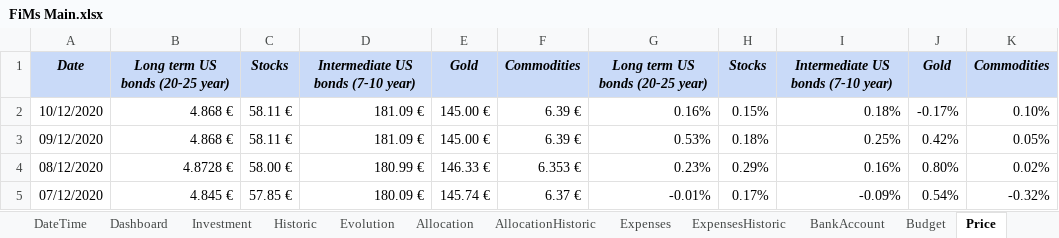
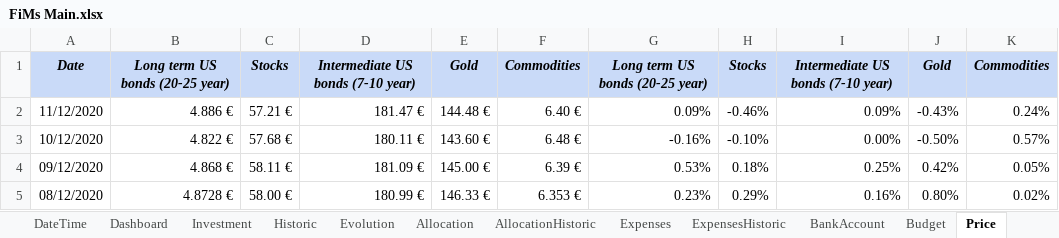
Before and after one commit to flodef/FiMs, an Excel workbook: Data/FiMs Main.xlsx, sheet Price, drawn as a sheet; only a part is shown; the shorter side is filled out with more unchanged rows; values as stored, in another font and other column widths than the file's, no borders; charts and pictures and conditional formats not drawn; addresses are those after the commit; the diff names each change by its address in the sheet, - before the commit and + after, or states it on an @@ line.

```diff
--- a/Data/FiMs Main.xlsx (sheet Price)
+++ b/Data/FiMs Main.xlsx (sheet Price)
+row 2: 11/12/2020 | 4.886 € | 57.21 € | 181.47 € | 144.48 € | 6.40 € | 0.09% | -0.46% | 0.09% | -0.43% | 0.24%
-B3: 4.868 €
+B3: 4.822 €
-C3: 58.11 €
+C3: 57.68 €
-D3: 181.09 €
+D3: 180.11 €
-E3: 145.00 €
+E3: 143.60 €
-F3: 6.39 €
+F3: 6.48 €
-G3: 0.16%
+G3: -0.16%
-H3: 0.15%
+H3: -0.10%
-I3: 0.18%
+I3: 0.00%
-J3: -0.17%
+J3: -0.50%
-K3: 0.10%
+K3: 0.57%
```
Also changed, not shown: sheet Historic, sheet Investment, sheet Dashboard, sheet Evolution, sheet Allocation, sheet DateTime, 2 more sheets, formulas that keep their value, hidden cells, Data/FiMs Associate.xlsx, 4 other files.
